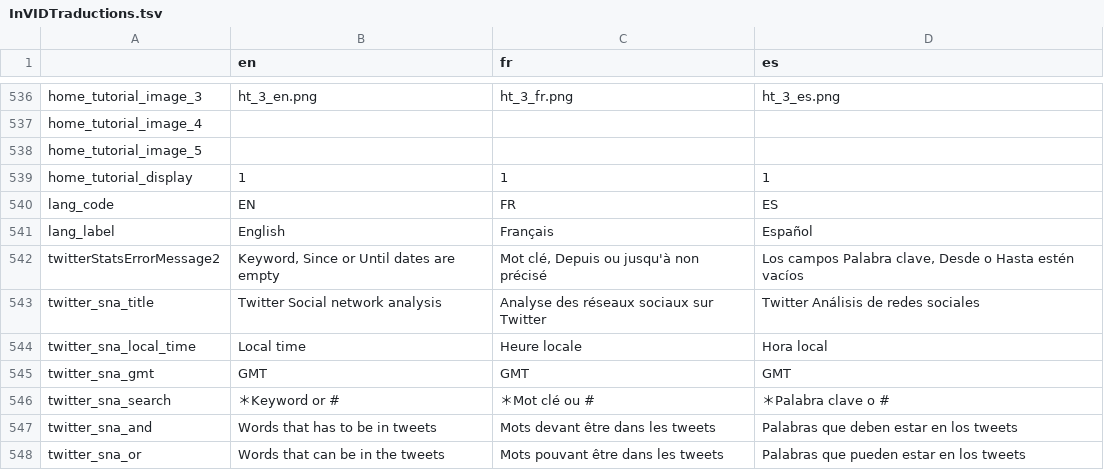
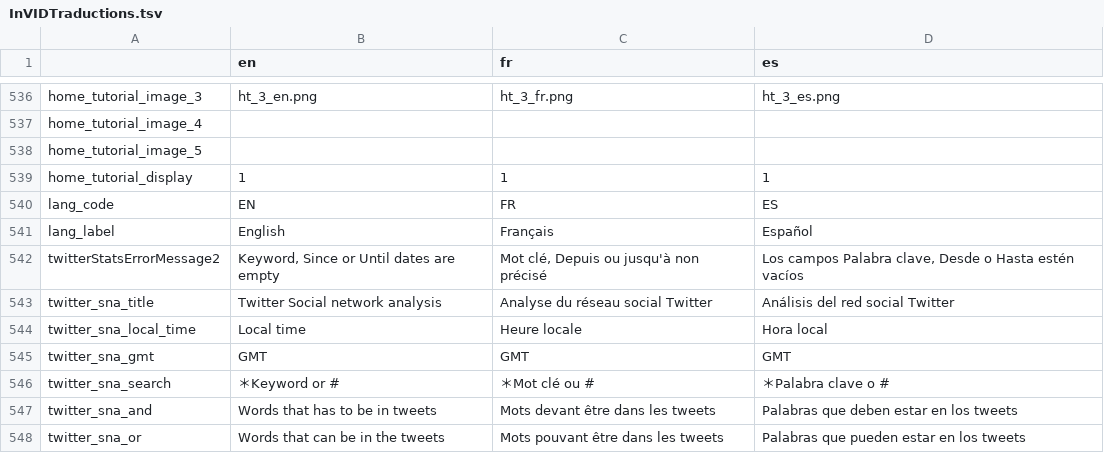
Before and after one commit to AFP-Medialab/invid-verification-plugin, a TSV file: InVIDTraductions.tsv, drawn as a sheet; only a part is shown, gaps mark what is left out.

Commit message:
Changed SNA tittles

```diff
--- a/InVIDTraductions.tsv
+++ b/InVIDTraductions.tsv
@@ -542,3 +542,3 @@ lang_label	English	Français	Español
 twitterStatsErrorMessage2	Keyword, Since or Until dates are empty	Mot clé, Depuis ou jusqu'à non précisé	Los campos Palabra clave, Desde o Hasta estén vacíos
-twitter_sna_title	Twitter Social network analysis	Analyse des réseaux sociaux sur Twitter	Twitter Análisis de redes sociales
+twitter_sna_title	Twitter Social network analysis	Analyse du réseau social Twitter	Análisis del red social Twitter
 twitter_sna_local_time	Local time	Heure locale	Hora local
```
